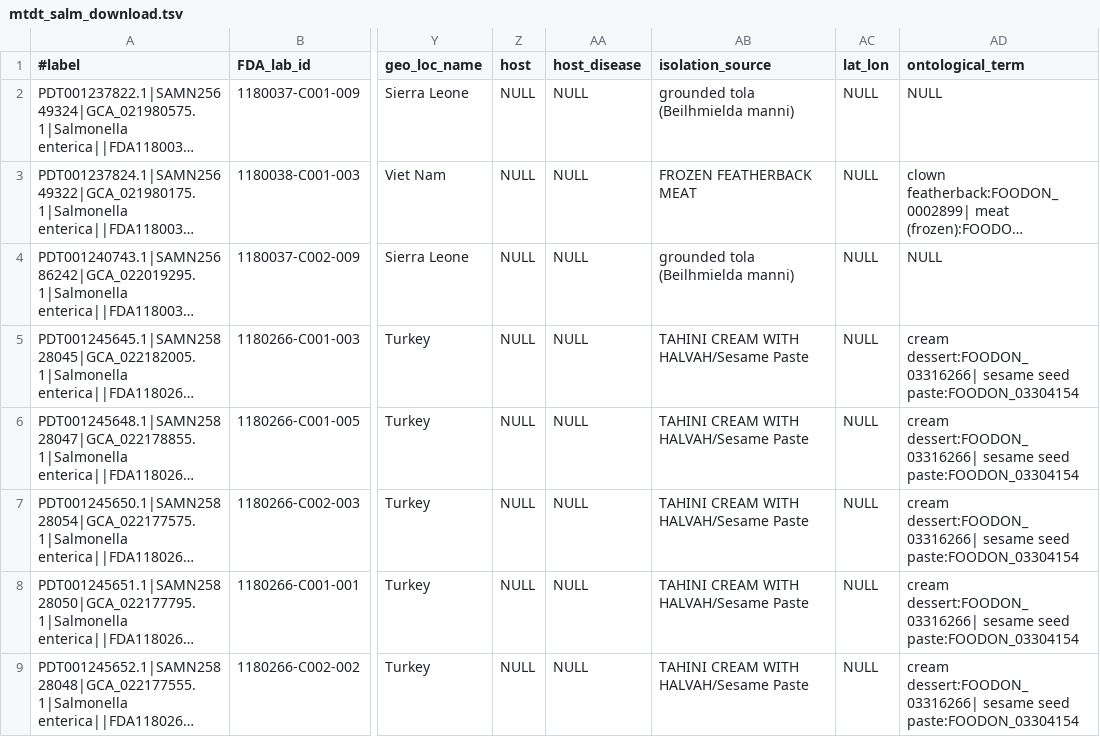
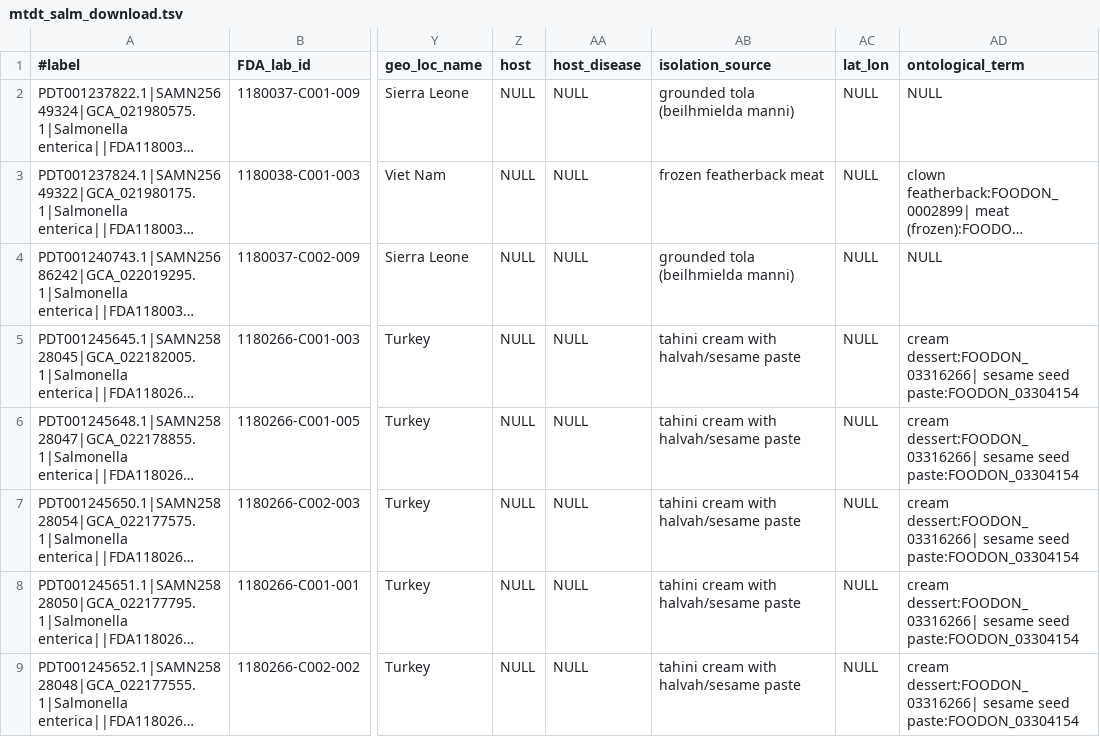
Before and after one commit to nickbrazeau/jiffy_salmonella, a TSV file: mtdt/mtdt_salm_download.tsv, drawn as a sheet; only a part is shown, gaps mark what is left out; long unchanged cells end in …; the diff covers the shown part only; the diff names each change by its address in the sheet, - before the commit and + after, or states it on an @@ line.

```diff
--- a/mtdt/mtdt_salm_download.tsv
+++ b/mtdt/mtdt_salm_download.tsv
-AB2 (isolation_source): grounded tola (Beilhmielda manni)
+AB2 (isolation_source): grounded tola (beilhmielda manni)
-AB3 (isolation_source): FROZEN FEATHERBACK MEAT
+AB3 (isolation_source): frozen featherback meat
-AB4 (isolation_source): grounded tola (Beilhmielda manni)
+AB4 (isolation_source): grounded tola (beilhmielda manni)
-AB5:AB9 (isolation_source): TAHINI CREAM WITH HALVAH/Sesame Paste
+AB5:AB9 (isolation_source): tahini cream with halvah/sesame paste
```
Also changed, not shown: 12 edited cells elsewhere in this file, 3 other files.
